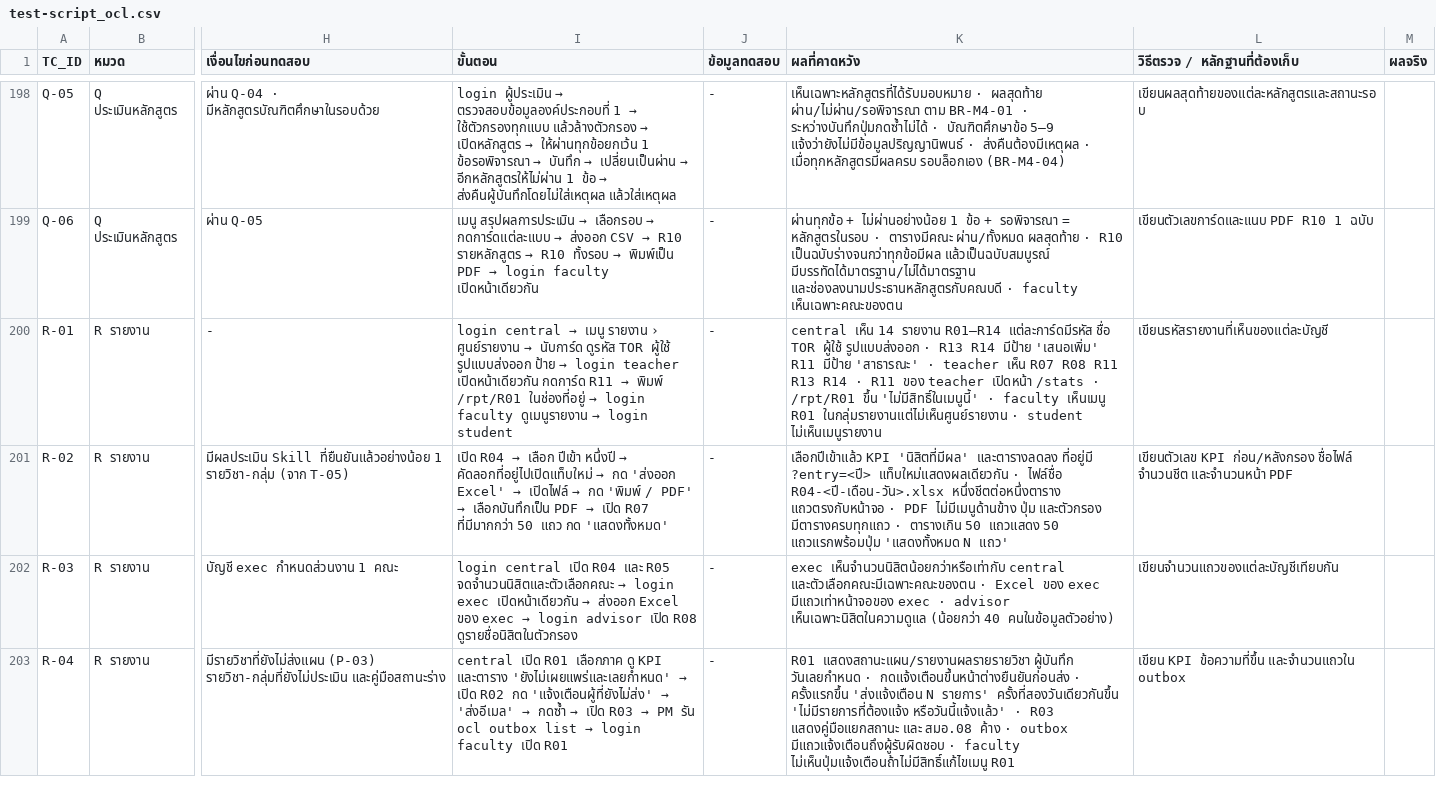
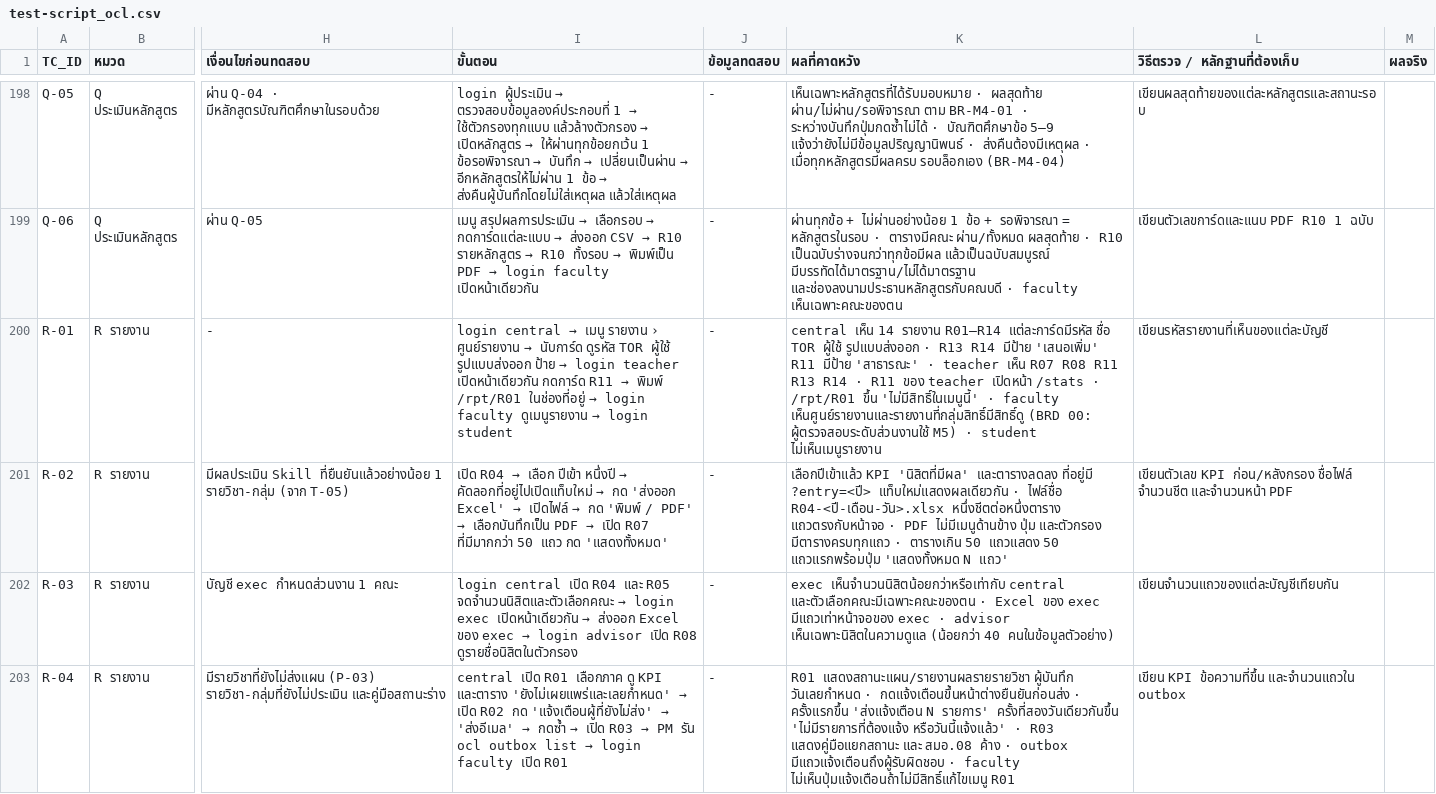
Before and after one commit to Kanabadee-KDS/OCL-agent, a CSV file: docs/testing/test-script_ocl.csv, drawn as a sheet; only a part is shown, gaps mark what is left out; the diff covers the shown part only; the diff names each change by its address in the sheet, - before the commit and + after, or states it on an @@ line.

```diff
--- a/docs/testing/test-script_ocl.csv
+++ b/docs/testing/test-script_ocl.csv
-K200 (ผลที่คาดหวัง): …· faculty เห็นเมนู R01 ในกลุ่มรายงานแต่ไม่เห็นศูนย์รายงาน · student…
+K200 (ผลที่คาดหวัง): …· faculty เห็นศูนย์รายงานและรายงานที่กลุ่มสิทธิ์มีสิทธิ์ดู (BRD 00: ผู้ตรวจสอบระดับส่วนงานใช้ M5) · student…
```
Also changed, not shown: 10 edited cells elsewhere in this file, 8 other files.
